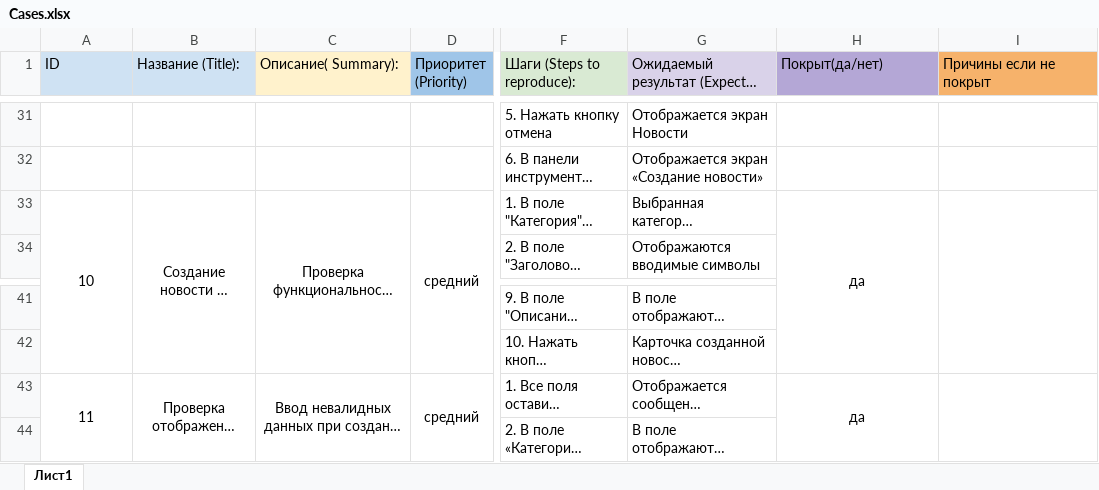
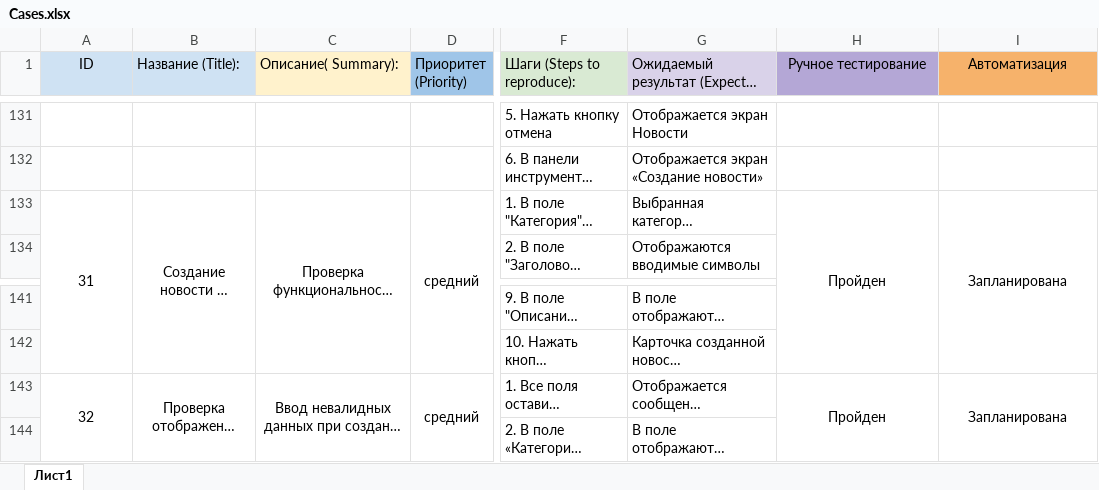
Before and after one commit to NetologyProjects/Diploma, an Excel workbook: Cases.xlsx, sheet Лист1, drawn as a sheet; only a part is shown, gaps mark what is left out; long unchanged cells end in …; values as stored, in another font and other column widths than the file's, no borders; addresses are those after the commit; the diff covers the shown part only; the diff names each change by its address in the sheet, - before the commit and + after, or states it on an @@ line.

```diff
--- a/Cases.xlsx (sheet Лист1)
+++ b/Cases.xlsx (sheet Лист1)
-A1 alignment: left
+A1 alignment: center
-H1: Покрыт(да/нет)
+H1: Ручное тестирование
-H1:I1 alignment: left
+H1:I1 alignment: center
-I1: Причины если не покрыт
+I1: Автоматизация
-A133 (ID): 10
+A133 (ID): 31
-H133 (Ручное тестирование): да
+H133 (Ручное тестирование): Пройден
-I133 (Автоматизация): (empty)
+I133 (Автоматизация): Запланирована
-A143 (ID): 11
+A143 (ID): 32
-H143 (Ручное тестирование): да
+H143 (Ручное тестирование): Пройден
-I143 (Автоматизация): (empty)
+I143 (Автоматизация): Запланирована
```
Also changed, not shown: 100 added rows, 49 edited cells and merged cells elsewhere in this sheet, Check.xlsx, 2 other files.
